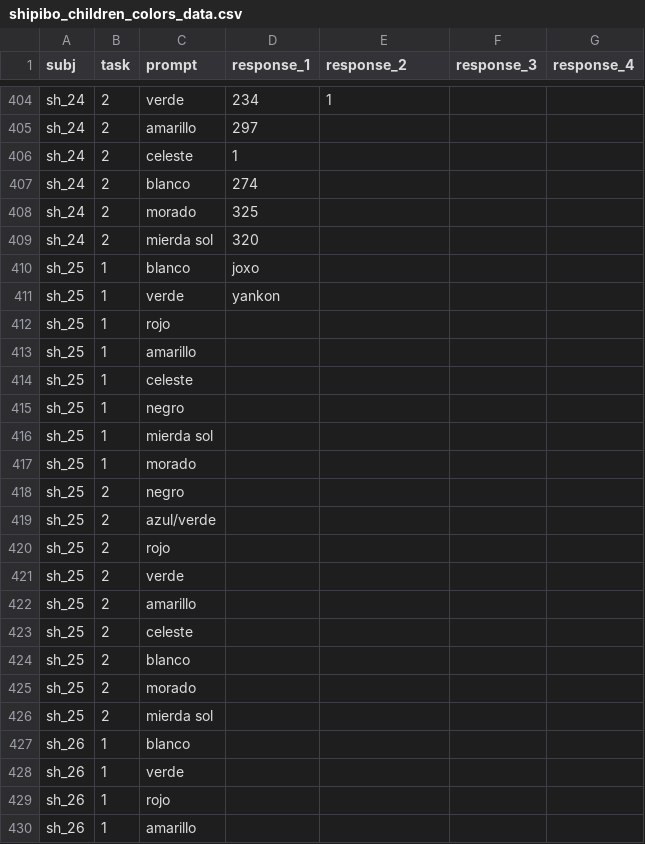
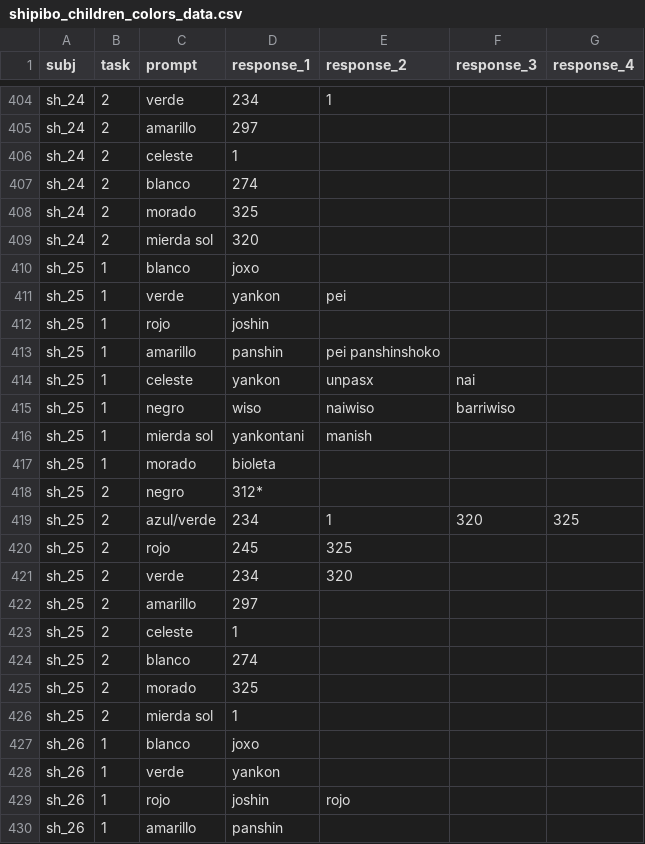
Before and after one commit to langcog/amazon_color, a CSV file: data/shipibo_children_colors_data.csv, drawn as a sheet; only a part is shown, gaps mark what is left out; the diff covers the shown part only.

Commit message:
Jacqueline's second commit

```diff
--- a/data/shipibo_children_colors_data.csv
+++ b/data/shipibo_children_colors_data.csv
@@ -410,21 +410,21 @@ sh_24,2,mierda sol,320,,,
 sh_25,1,blanco,joxo,,,
-sh_25,1,verde,yankon,,,
-sh_25,1,rojo,,,,
-sh_25,1,amarillo,,,,
-sh_25,1,celeste,,,,
-sh_25,1,negro,,,,
-sh_25,1,mierda sol,,,,
-sh_25,1,morado,,,,
-sh_25,2,negro,,,,
-sh_25,2,azul/verde,,,,
-sh_25,2,rojo,,,,
-sh_25,2,verde,,,,
-sh_25,2,amarillo,,,,
-sh_25,2,celeste,,,,
-sh_25,2,blanco,,,,
-sh_25,2,morado,,,,
-sh_25,2,mierda sol,,,,
-sh_26,1,blanco,,,,
-sh_26,1,verde,,,,
-sh_26,1,rojo,,,,
-sh_26,1,amarillo,,,,
+sh_25,1,verde,yankon,pei,,
+sh_25,1,rojo,joshin,,,
+sh_25,1,amarillo,panshin,pei panshinshoko,,
+sh_25,1,celeste,yankon,unpasx,nai,
+sh_25,1,negro,wiso,naiwiso,barriwiso,
+sh_25,1,mierda sol,yankontani,manish,,
+sh_25,1,morado,bioleta,,,
+sh_25,2,negro,312*,,,
+sh_25,2,azul/verde,234,1,320,325
+sh_25,2,rojo,245,325,,
+sh_25,2,verde,234,320,,
+sh_25,2,amarillo,297,,,
+sh_25,2,celeste,1,,,
+sh_25,2,blanco,274,,,
+sh_25,2,morado,325,,,
+sh_25,2,mierda sol,1,,,
+sh_26,1,blanco,joxo,,,
+sh_26,1,verde,yankon,,,
+sh_26,1,rojo,joshin,rojo,,
+sh_26,1,amarillo,panshin,,,
```
Also changed, not shown: 50 edited cells elsewhere in this file.
